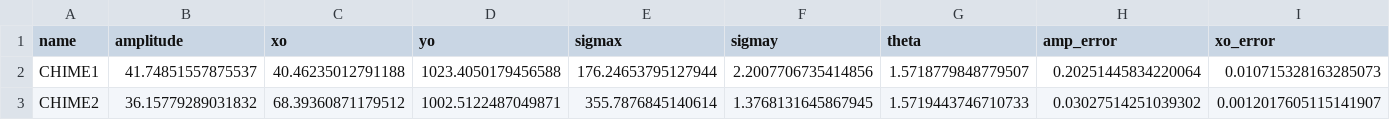
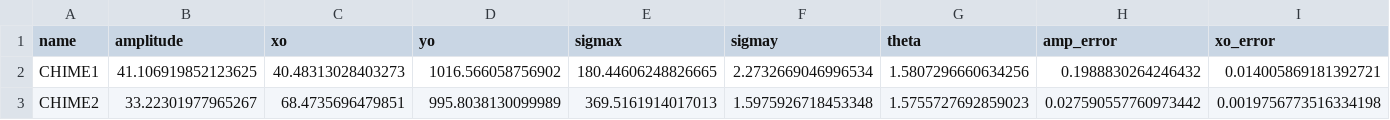
Before and after one commit to mef51/frbgui, a CSV file: SGR1953+2154bursts.csv, drawn as a sheet; only a part is shown; the diff covers the shown part only; the diff names each change by its address in the sheet, - before the commit and + after, or states it on an @@ line.

Commit message:
wip on general burst pipeline
* add general subsample method
* some gui tests
* additional data sources

```diff
--- a/SGR1953+2154bursts.csv
+++ b/SGR1953+2154bursts.csv
-B2 (amplitude): 41.74851557875537
+B2 (amplitude): 41.106919852123625
-C2 (xo): 40.46235012791188
+C2 (xo): 40.48313028403273
-D2 (yo): 1023.4050179456588
+D2 (yo): 1016.566058756902
-E2 (sigmax): 176.24653795127944
+E2 (sigmax): 180.44606248826665
-F2 (sigmay): 2.2007706735414856
+F2 (sigmay): 2.2732669046996534
-G2 (theta): 1.5718779848779507
+G2 (theta): 1.5807296660634256
-H2 (amp_error): 0.20251445834220064
+H2 (amp_error): 0.1988830264246432
-I2 (xo_error): 0.010715328163285073
+I2 (xo_error): 0.014005869181392721
-B3 (amplitude): 36.15779289031832
+B3 (amplitude): 33.22301977965267
-C3 (xo): 68.39360871179512
+C3 (xo): 68.4735696479851
-D3 (yo): 1002.5122487049871
+D3 (yo): 995.8038130099989
-E3 (sigmax): 355.7876845140614
+E3 (sigmax): 369.5161914017013
-F3 (sigmay): 1.3768131645867945
+F3 (sigmay): 1.5975926718453348
-G3 (theta): 1.5719443746710733
+G3 (theta): 1.5755727692859023
-H3 (amp_error): 0.03027514251039302
+H3 (amp_error): 0.027590557760973442
-I3 (xo_error): 0.0012017605115141907
+I3 (xo_error): 0.0019756773516334198
```
Also changed, not shown: 65 edited cells elsewhere in this file, 10 other files.
